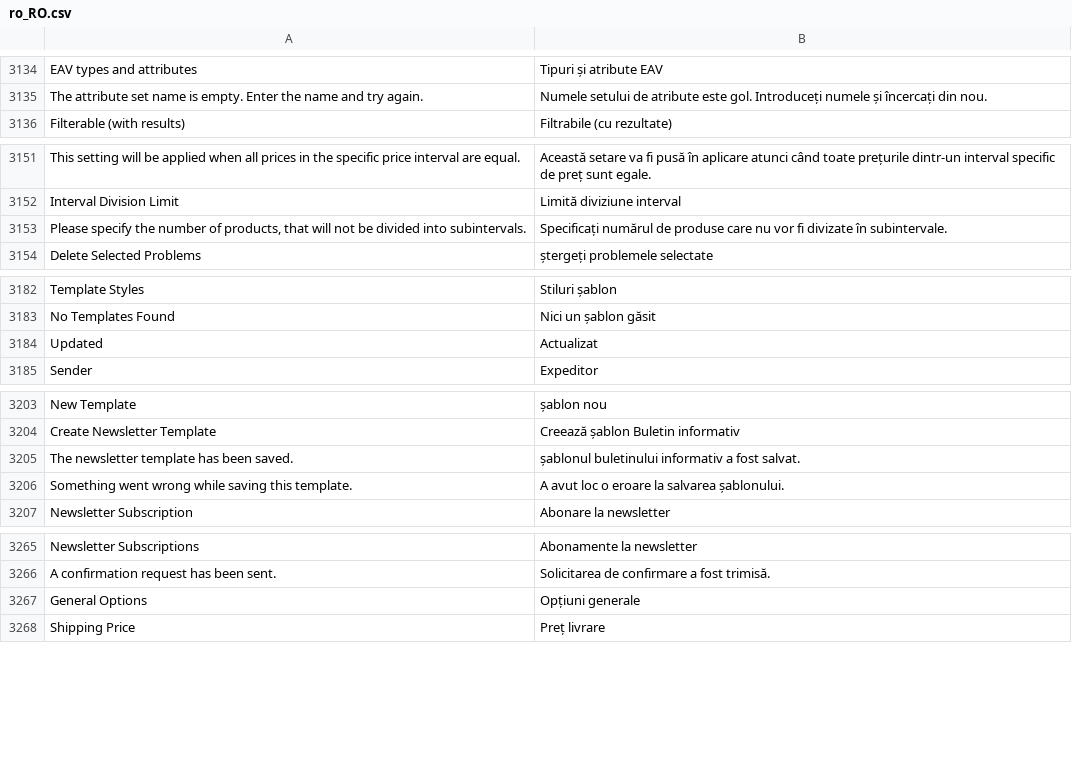
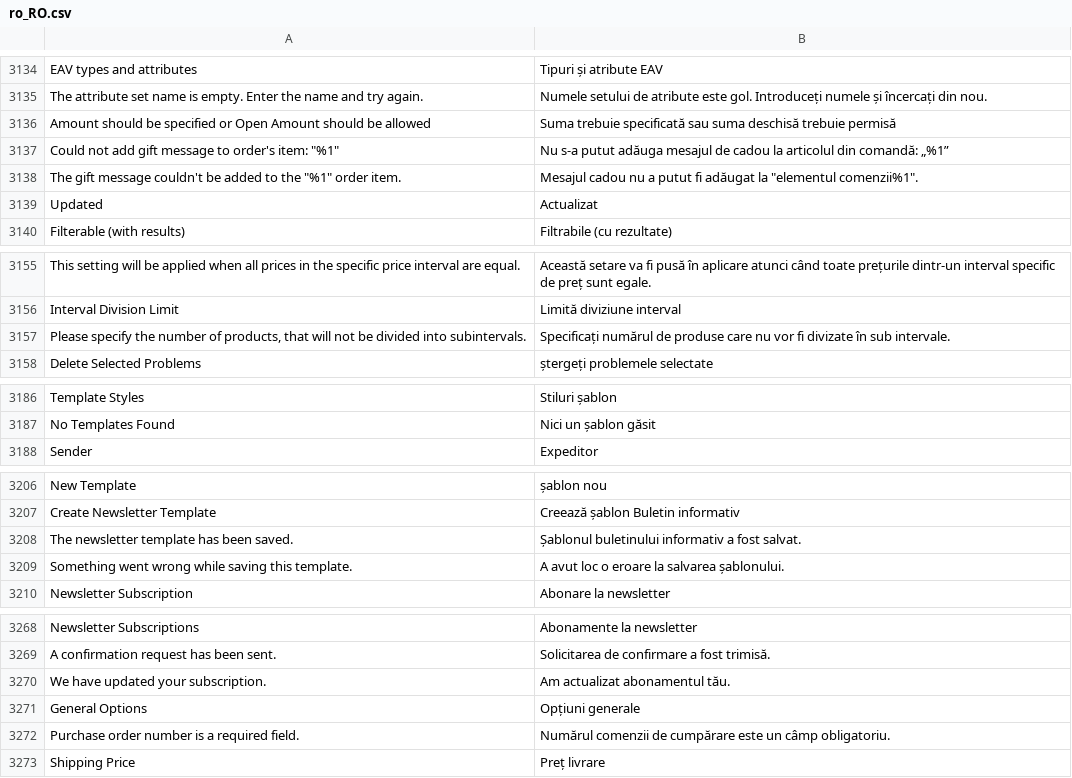
Before and after one commit to magento-l10n/language-ro_RO, a CSV file: ro_RO.csv, drawn as a sheet; only a part is shown, gaps mark what is left out; addresses are those after the commit; the diff names each change by its address in the sheet, - before the commit and + after, or states it on an @@ line.

Commit message:
Updating translations from Crowdin.

```diff
--- a/ro_RO.csv
+++ b/ro_RO.csv
+row 3136: Amount should be specified or Open Amount should be allowed | Suma trebuie specificată sau suma deschisă trebuie permisă
+row 3137: Could not add gift message to order's item: "%1" | Nu s-a putut adăuga mesajul de cadou la articolul din comandă: „%1”
+row 3138: The gift message couldn't be added to the "%1" order item. | Mesajul cadou nu a putut fi adăugat la "elementul comenzii%1".
@@ row 3184 moved to row 3139: Updated @@
-B3157: …divizate în subintervale.
+B3157: …divizate în sub intervale.
-B3208: șablonul buletinului informativ…
+B3208: Șablonul buletinului informativ…
+row 3270: We have updated your subscription. | Am actualizat abonamentul tău.
+row 3272: Purchase order number is a required field. | Numărul comenzii de cumpărare este un câmp obligatoriu.
```
Also changed, not shown: 1 other file.
